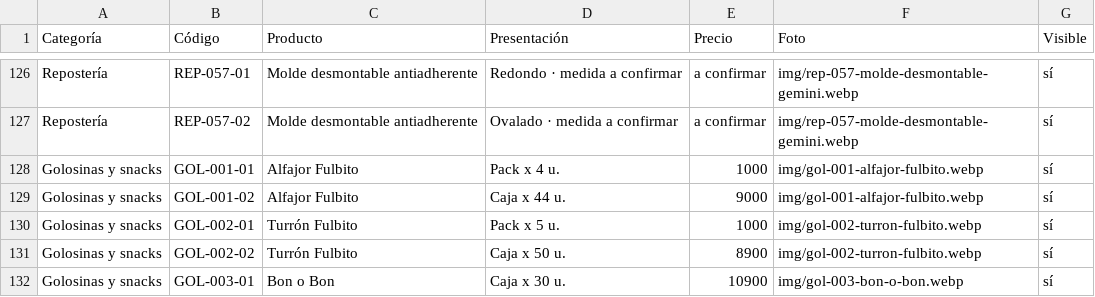
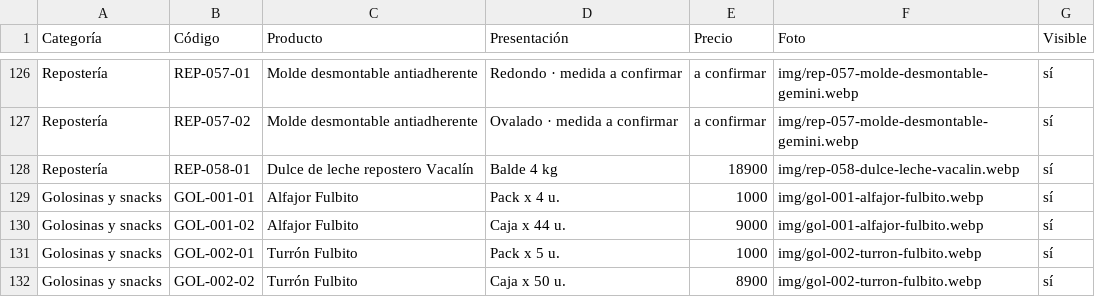
Before and after one commit to lucasguillermon-hub/todo-cotillon, a CSV file: catalogo.csv, drawn as a sheet; only a part is shown, gaps mark what is left out; the shorter side is filled out with more unchanged rows.

```diff
--- a/catalogo.csv
+++ b/catalogo.csv
@@ -127,2 +127,3 @@ Repostería,REP-057-01,Molde desmontable antiadherente,Redondo · medida a confi
 Repostería,REP-057-02,Molde desmontable antiadherente,Ovalado · medida a confirmar,a confirmar,img/rep-057-molde-desmontable-gemini.webp,sí
+Repostería,REP-058-01,Dulce de leche repostero Vacalín,Balde 4 kg,18900,img/rep-058-dulce-leche-vacalin.webp,sí
 Golosinas y snacks,GOL-001-01,Alfajor Fulbito,Pack x 4 u.,1000,img/gol-001-alfajor-fulbito.webp,sí
```
Also changed, not shown: 2 other files.
